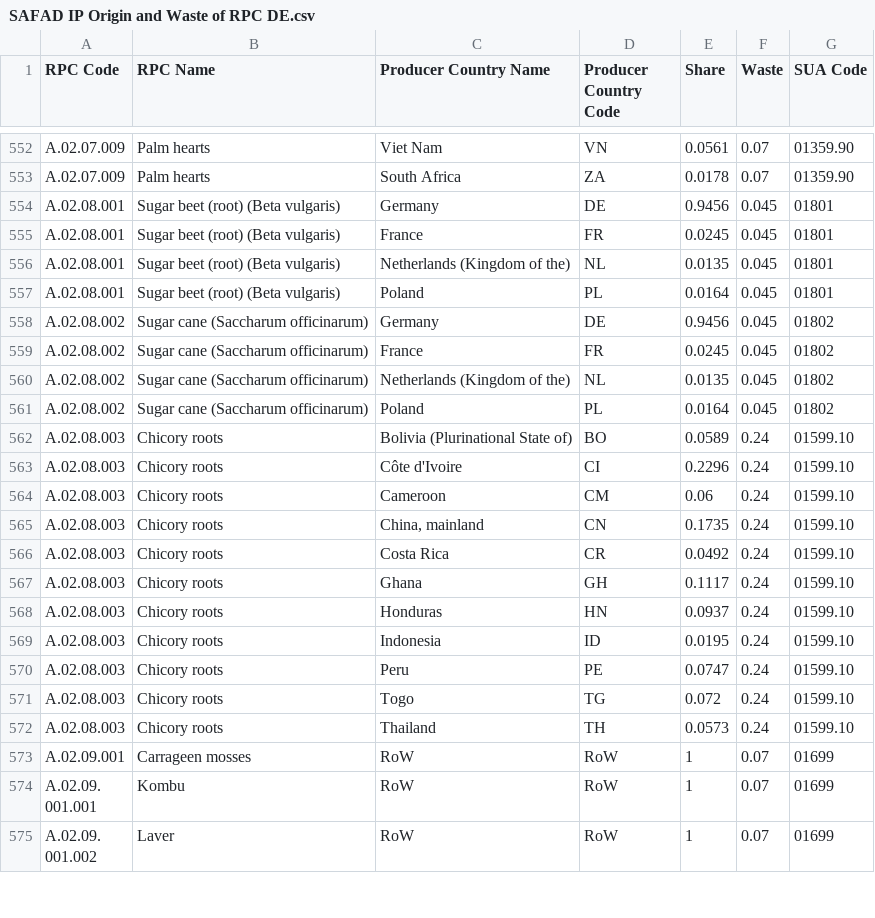
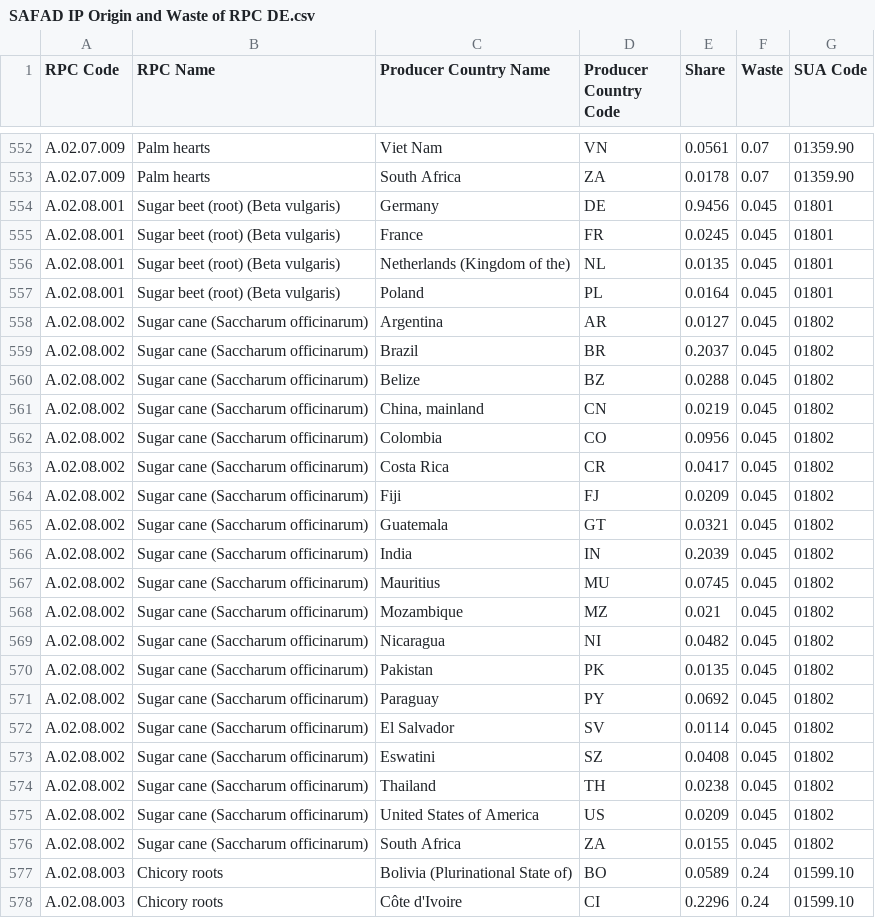
Before and after one commit to SLU-foodsystems/safad, a CSV file: src/default-input-files/SAFAD IP Origin and Waste of RPC/SAFAD IP Origin and Waste of RPC DE.csv, drawn as a sheet; only a part is shown, gaps mark what is left out; the shorter side is filled out with more unchanged rows.

Commit message:
Bugfix: Sugar cane FAO code was wrong (beet)
Wow this took a long time to find, jfc.

```diff
--- a/src/default-input-files/SAFAD IP Origin and Waste of RPC/SAFAD IP Origin and Waste of RPC DE.csv
+++ b/src/default-input-files/SAFAD IP Origin and Waste of RPC/SAFAD IP Origin and Waste of RPC DE.csv
@@ -557,6 +557,21 @@
 "A.02.08.001","Sugar beet (root) (Beta vulgaris)","Poland","PL",0.0164,0.045,"01801"
-"A.02.08.002","Sugar cane (Saccharum officinarum)","Germany","DE",0.9456,0.045,"01802"
-"A.02.08.002","Sugar cane (Saccharum officinarum)","France","FR",0.0245,0.045,"01802"
-"A.02.08.002","Sugar cane (Saccharum officinarum)","Netherlands (Kingdom of the)","NL",0.0135,0.045,"01802"
-"A.02.08.002","Sugar cane (Saccharum officinarum)","Poland","PL",0.0164,0.045,"01802"
+"A.02.08.002","Sugar cane (Saccharum officinarum)","Argentina","AR",0.0127,0.045,"01802"
+"A.02.08.002","Sugar cane (Saccharum officinarum)","Brazil","BR",0.2037,0.045,"01802"
+"A.02.08.002","Sugar cane (Saccharum officinarum)","Belize","BZ",0.0288,0.045,"01802"
+"A.02.08.002","Sugar cane (Saccharum officinarum)","China, mainland","CN",0.0219,0.045,"01802"
+"A.02.08.002","Sugar cane (Saccharum officinarum)","Colombia","CO",0.0956,0.045,"01802"
+"A.02.08.002","Sugar cane (Saccharum officinarum)","Costa Rica","CR",0.0417,0.045,"01802"
+"A.02.08.002","Sugar cane (Saccharum officinarum)","Fiji","FJ",0.0209,0.045,"01802"
+"A.02.08.002","Sugar cane (Saccharum officinarum)","Guatemala","GT",0.0321,0.045,"01802"
+"A.02.08.002","Sugar cane (Saccharum officinarum)","India","IN",0.2039,0.045,"01802"
+"A.02.08.002","Sugar cane (Saccharum officinarum)","Mauritius","MU",0.0745,0.045,"01802"
+"A.02.08.002","Sugar cane (Saccharum officinarum)","Mozambique","MZ",0.021,0.045,"01802"
+"A.02.08.002","Sugar cane (Saccharum officinarum)","Nicaragua","NI",0.0482,0.045,"01802"
+"A.02.08.002","Sugar cane (Saccharum officinarum)","Pakistan","PK",0.0135,0.045,"01802"
+"A.02.08.002","Sugar cane (Saccharum officinarum)","Paraguay","PY",0.0692,0.045,"01802"
+"A.02.08.002","Sugar cane (Saccharum officinarum)","El Salvador","SV",0.0114,0.045,"01802"
+"A.02.08.002","Sugar cane (Saccharum officinarum)","Eswatini","SZ",0.0408,0.045,"01802"
+"A.02.08.002","Sugar cane (Saccharum officinarum)","Thailand","TH",0.0238,0.045,"01802"
+"A.02.08.002","Sugar cane (Saccharum officinarum)","United States of America","US",0.0209,0.045,"01802"
+"A.02.08.002","Sugar cane (Saccharum officinarum)","South Africa","ZA",0.0155,0.045,"01802"
 "A.02.08.003","Chicory roots","Bolivia (Plurinational State of)","BO",0.0589,0.24,"01599.10"
```
Also changed, not shown: src/default-input-files/SAFAD IP Origin and Waste of RPC/SAFAD IP Origin and Waste of RPC FR.csv, src/default-input-files/SAFAD IP Origin and Waste of RPC/SAFAD IP Origin and Waste of RPC GR.csv, 8 other files.
